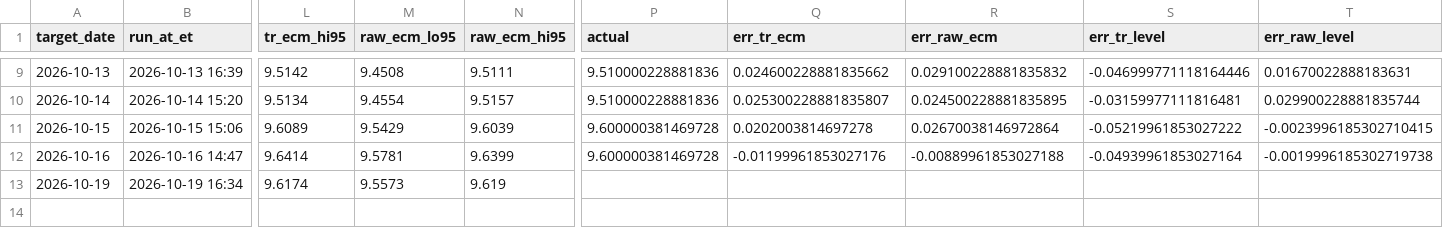
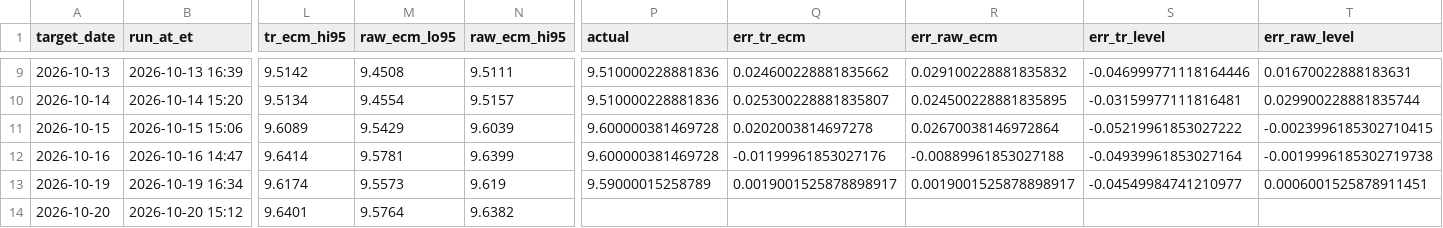
Before and after one commit to aigenmod/munidata, a CSV file: data/forecasts/vmatx_forecasts.csv, drawn as a sheet; only a part is shown, gaps mark what is left out; rows hold the shown columns only; the diff names each change by its address in the sheet, - before the commit and + after, or states it on an @@ line.

```diff
--- a/data/forecasts/vmatx_forecasts.csv
+++ b/data/forecasts/vmatx_forecasts.csv
-P13 (actual): (empty)
+P13 (actual): 9.59000015258789
-Q13 (err_tr_ecm): (empty)
+Q13 (err_tr_ecm): 0.0019001525878898917
-R13 (err_raw_ecm): (empty)
+R13 (err_raw_ecm): 0.0019001525878898917
-S13 (err_tr_level): (empty)
+S13 (err_tr_level): -0.04549984741210977
-T13 (err_raw_level): (empty)
+T13 (err_raw_level): 0.0006001525878911451
+row 14: 2026-10-20 | 2026-10-20 15:12 | 9.6401 | 9.5764 | 9.6382
```
Also changed, not shown: 3 other files.
